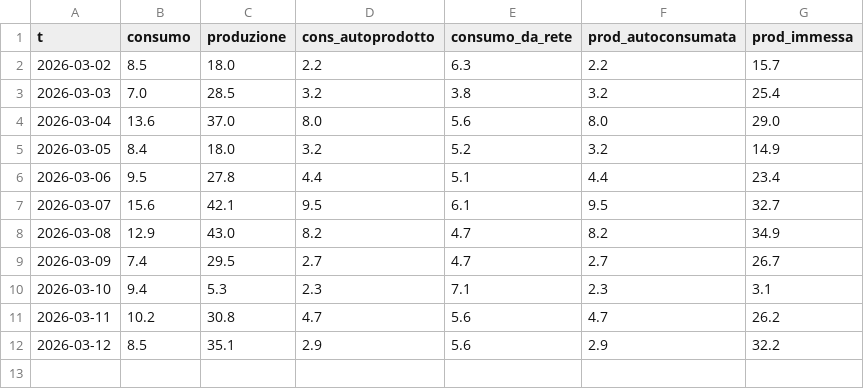
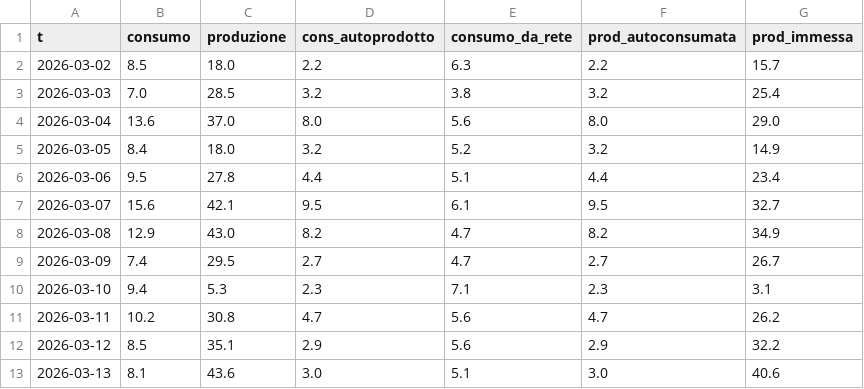
Before and after one commit to Luspam/luspam.github.io, a CSV file: fotovoltaico/daily/2026-03.csv, drawn as a sheet; the diff names each change by its address in the sheet, - before the commit and + after, or states it on an @@ line.

```diff
--- a/fotovoltaico/daily/2026-03.csv
+++ b/fotovoltaico/daily/2026-03.csv
+row 13: 2026-03-13 | 8.1 | 43.6 | 3.0 | 5.1 | 3.0 | 40.6
```
Also changed, not shown: 3 other files.
